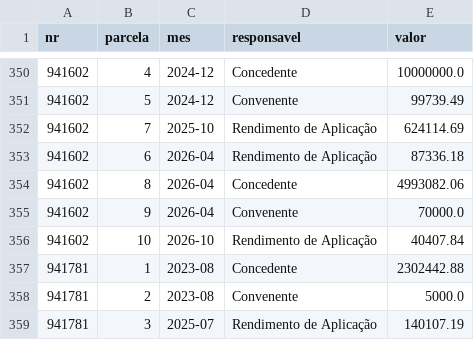
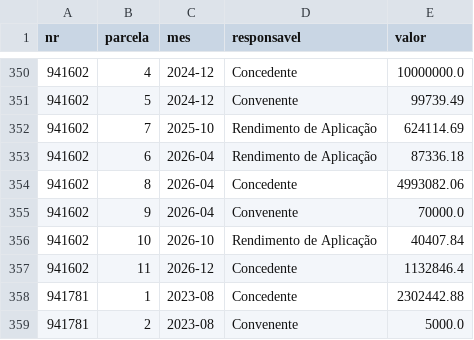
Before and after one commit to CleytonDM/painel-cisternas, a CSV file: dados/cronograma.csv, drawn as a sheet; only a part is shown, gaps mark what is left out; the shorter side is filled out with more unchanged rows.

```diff
--- a/dados/cronograma.csv
+++ b/dados/cronograma.csv
@@ -356,2 +356,3 @@ nr,parcela,mes,responsavel,valor
 941602,10,2026-10,Rendimento de Aplicação,40407.84
+941602,11,2026-12,Concedente,1132846.4
 941781,1,2023-08,Concedente,2302442.88
```
Also changed, not shown: dados/empenhos.csv, dados/execucao.csv, 8 other files.
